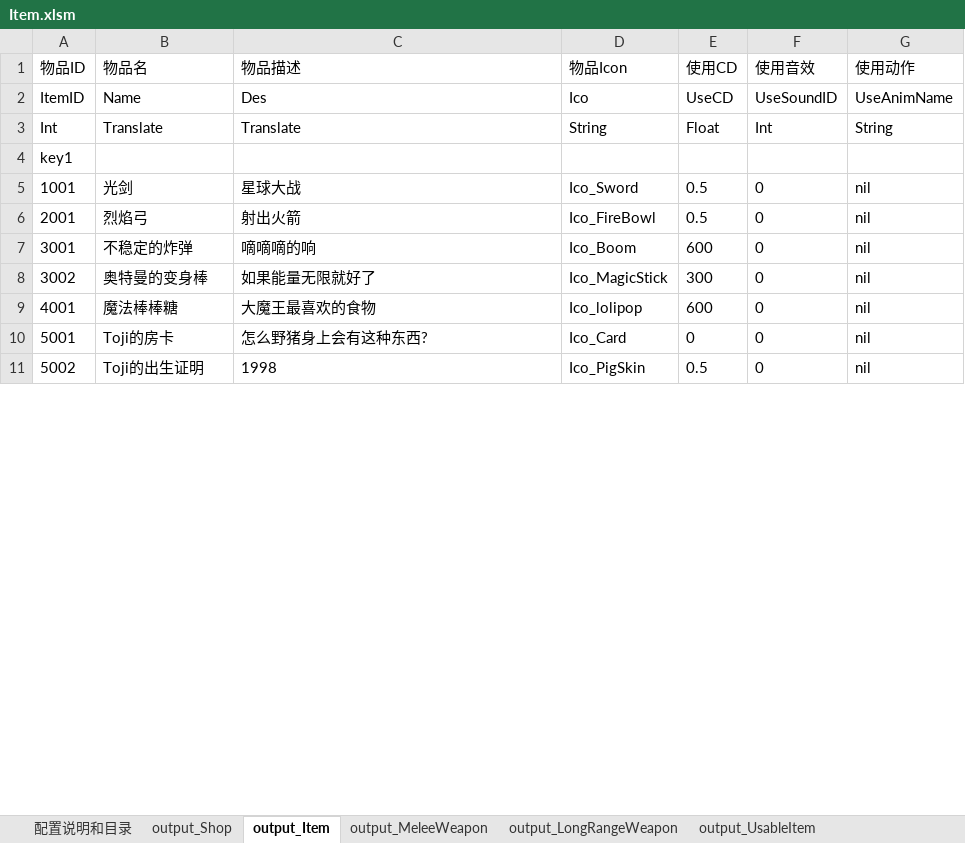
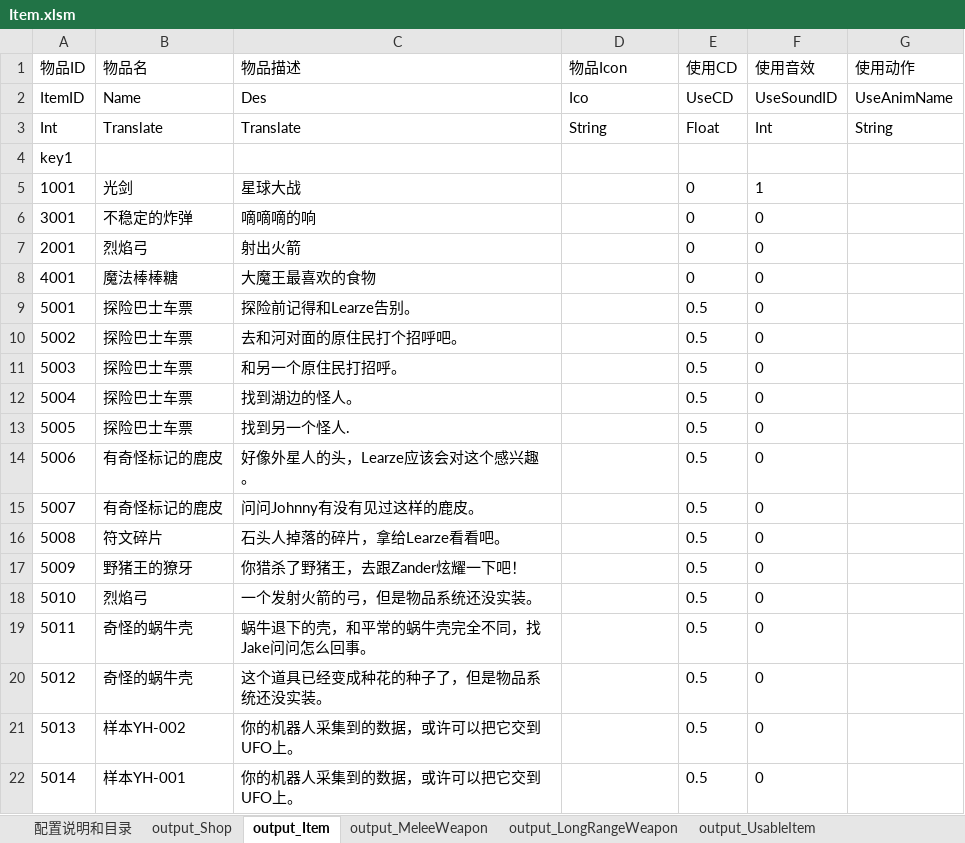
Before and after one commit to lilith-avatar/social-island, an Excel workbook: Design/Item.xlsm, sheet output_Item, drawn as a sheet; only a part is shown; values as stored, in another font and other column widths than the file's, no borders; conditional formats not drawn; removed rows and columns are numbered as before the commit, all else as after; the diff covers the shown part only; the diff names each change by its address in the sheet, - before the commit and + after, or states it on an @@ line.

```diff
--- a/Design/Item.xlsm (sheet output_Item)
+++ b/Design/Item.xlsm (sheet output_Item)
-D5 (物品Icon): Ico_Sword
+D5 (物品Icon): (empty)
-E5 (使用CD): 0.5
+E5 (使用CD): 0
-F5 (使用音效): 0
+F5 (使用音效): 1
-G5 (使用动作): nil
+G5 (使用动作): (empty)
-row 6: 2001 | 烈焰弓 | 射出火箭 | Ico_FireBowl | 0.5 | 0 | nil
-D6 (物品Icon): Ico_Boom
+D6 (物品Icon): (empty)
-E6 (使用CD): 600
+E6 (使用CD): 0
-G6 (使用动作): nil
+G6 (使用动作): (empty)
-row 8: 3002 | 奥特曼的变身棒 | 如果能量无限就好了 | Ico_MagicStick | 300 | 0 | nil
+row 7: 2001 | 烈焰弓 | 射出火箭 |  | 0 | 0
-D8 (物品Icon): Ico_lolipop
+D8 (物品Icon): (empty)
-E8 (使用CD): 600
+E8 (使用CD): 0
-G8:G10 (使用动作): nil
+G8:G10 (使用动作): (empty)
-B9 (物品名): Toji的房卡
+B9 (物品名): 探险巴士车票
-C9 (物品描述): 怎么野猪身上会有这种东西?
+C9 (物品描述): 探险前记得和Learze告别。
-D9 (物品Icon): Ico_Card
+D9 (物品Icon): (empty)
-E9 (使用CD): 0
+E9 (使用CD): 0.5
-B10 (物品名): Toji的出生证明
+B10 (物品名): 探险巴士车票
-C10 (物品描述): 1998
+C10 (物品描述): 去和河对面的原住民打个招呼吧。
-D10 (物品Icon): Ico_PigSkin
+D10 (物品Icon): (empty)
+row 11: 5003 | 探险巴士车票 | 和另一个原住民打招呼。 |  | 0.5 | 0
+row 12: 5004 | 探险巴士车票 | 找到湖边的怪人。 |  | 0.5 | 0
+row 13: 5005 | 探险巴士车票 | 找到另一个怪人. |  | 0.5 | 0
+row 14: 5006 | 有奇怪标记的鹿皮 | 好像外星人的头，Learze应该会对这个感兴趣。 |  | 0.5 | 0
+row 15: 5007 | 有奇怪标记的鹿皮 | 问问Johnny有没有见过这样的鹿皮。 |  | 0.5 | 0
+row 16: 5008 | 符文碎片 | 石头人掉落的碎片，拿给Learze看看吧。 |  | 0.5 | 0
+row 17: 5009 | 野猪王的獠牙 | 你猎杀了野猪王，去跟Zander炫耀一下吧！ |  | 0.5 | 0
+row 18: 5010 | 烈焰弓 | 一个发射火箭的弓，但是物品系统还没实装。 |  | 0.5 | 0
+row 19: 5011 | 奇怪的蜗牛壳 | 蜗牛退下的壳，和平常的蜗牛壳完全不同，找Jake问问怎么回事。 |  | 0.5 | 0
+row 20: 5012 | 奇怪的蜗牛壳 | 这个道具已经变成种花的种子了，但是物品系统还没实装。 |  | 0.5 | 0
+row 21: 5013 | 样本YH-002 | 你的机器人采集到的数据，或许可以把它交到UFO上。 |  | 0.5 | 0
+row 22: 5014 | 样本YH-001 | 你的机器人采集到的数据，或许可以把它交到UFO上。 |  | 0.5 | 0
```
Also changed, not shown: 7 added rows and 3 edited cells elsewhere in this sheet, sheet output_RewardItem, sheet output_PlaceableItem, sheet output_UsableItem, sheet output_LongRangeWeapon, sheet output_MeleeWeapon, sheet output_TaskItem, 7 other files.
